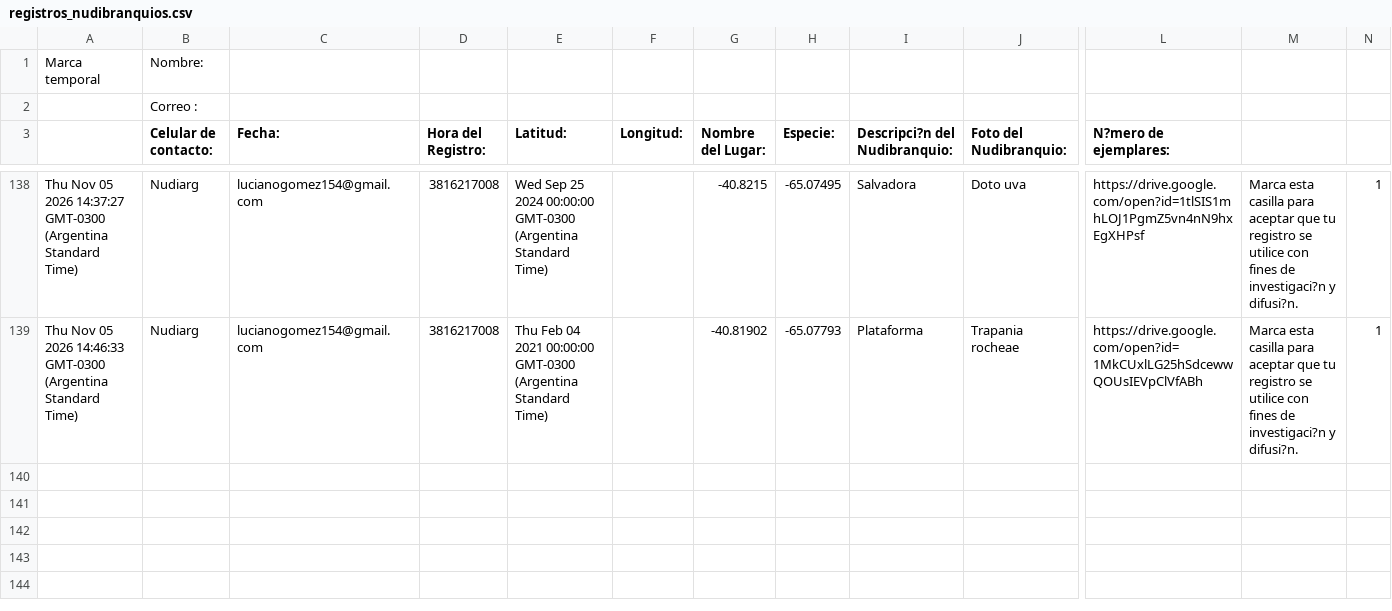
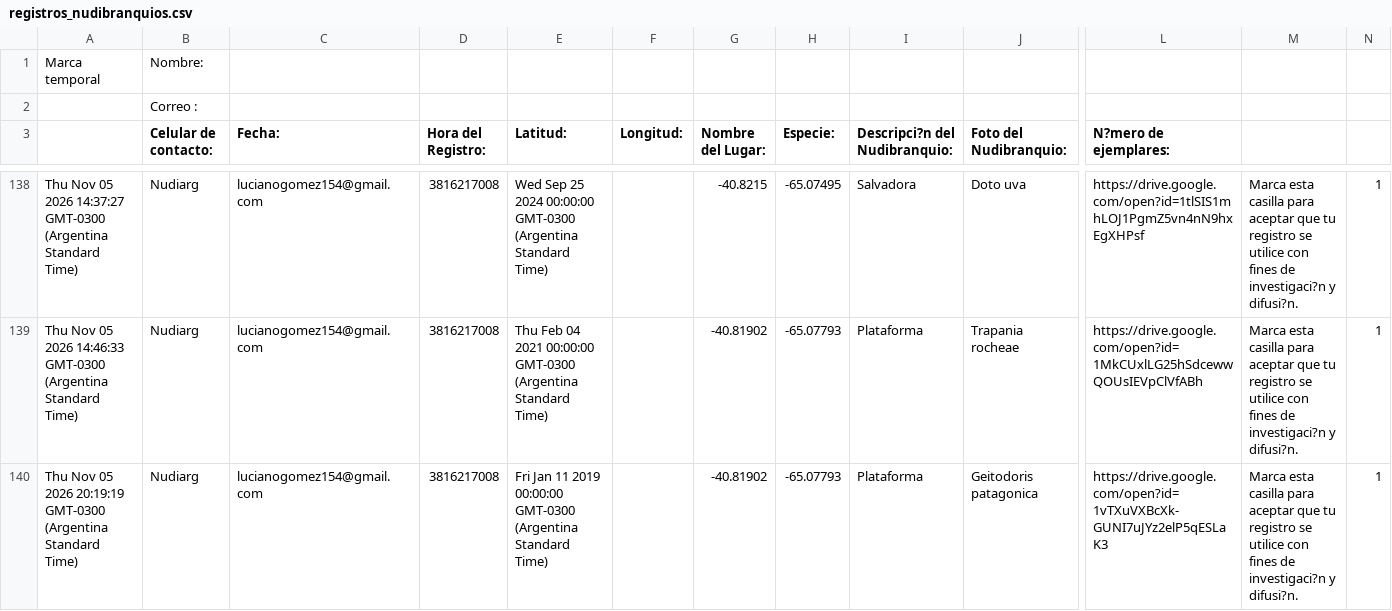
Before and after one commit to NudiArg/MapaNudiArg, a CSV file: registros_nudibranquios.csv, drawn as a sheet; only a part is shown, gaps mark what is left out; rows hold the shown columns only; the diff names each change by its address in the sheet, - before the commit and + after, or states it on an @@ line.

Commit message:
Actualización automática desde Google Sheets

```diff
--- a/registros_nudibranquios.csv
+++ b/registros_nudibranquios.csv
+row 140: Thu Nov 05 2026 20:19:19 GMT-0300 (Argentina Standard Time) | Nudiarg | lucianogomez154@gmail.com | 3816217008 | Fri Jan 11 2019 00:00:00 GMT-0300 (Argentina Standard Time) |  | -40.81902 | -65.07793 | Plataforma | Geitodoris patagonica | https://drive.google.com/open?id=1vTXuVXBcXk-GUNI7uJYz2elP5qESLaK3 | Marca esta casilla para aceptar que tu registro se utilice con fines de investigaci?n y difusi?n. | 1
```
